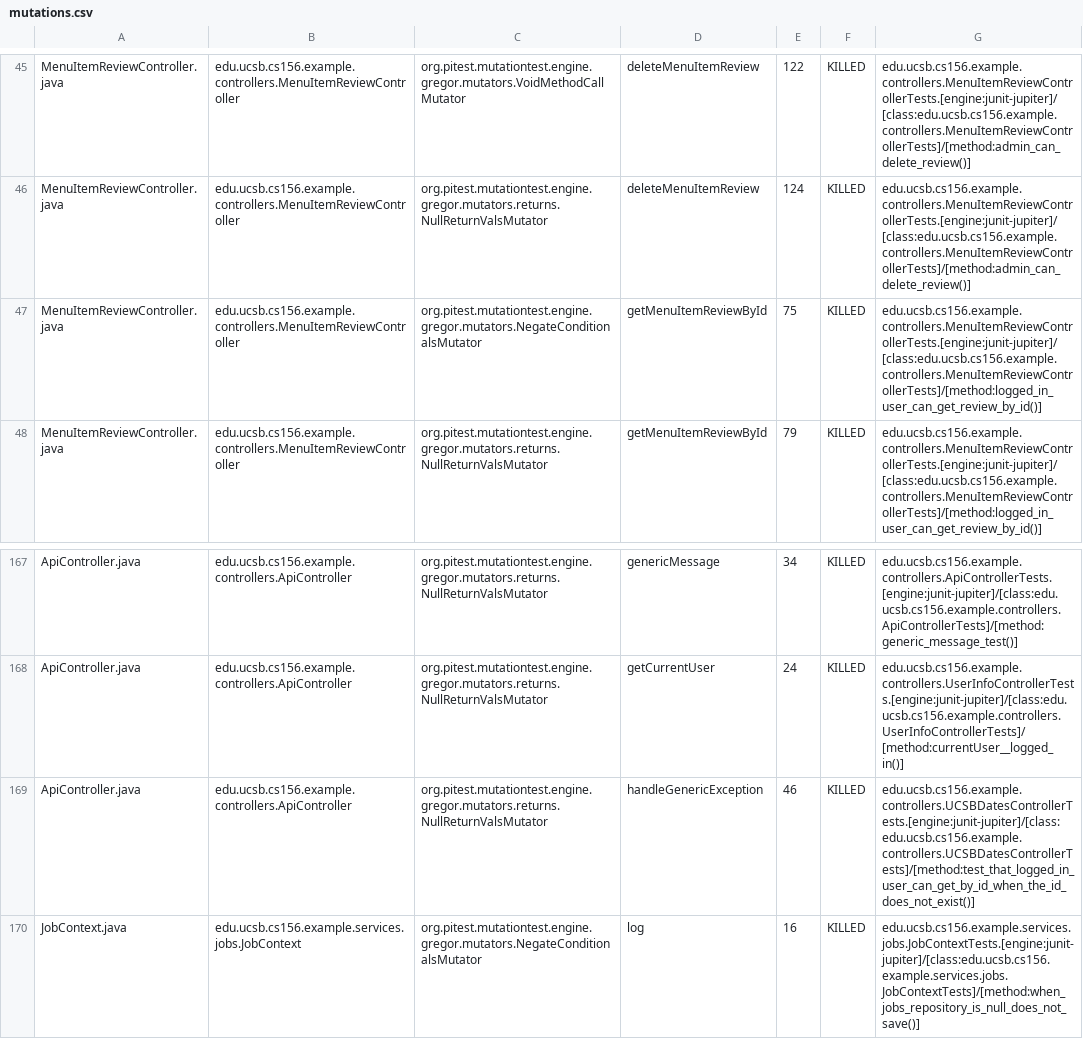
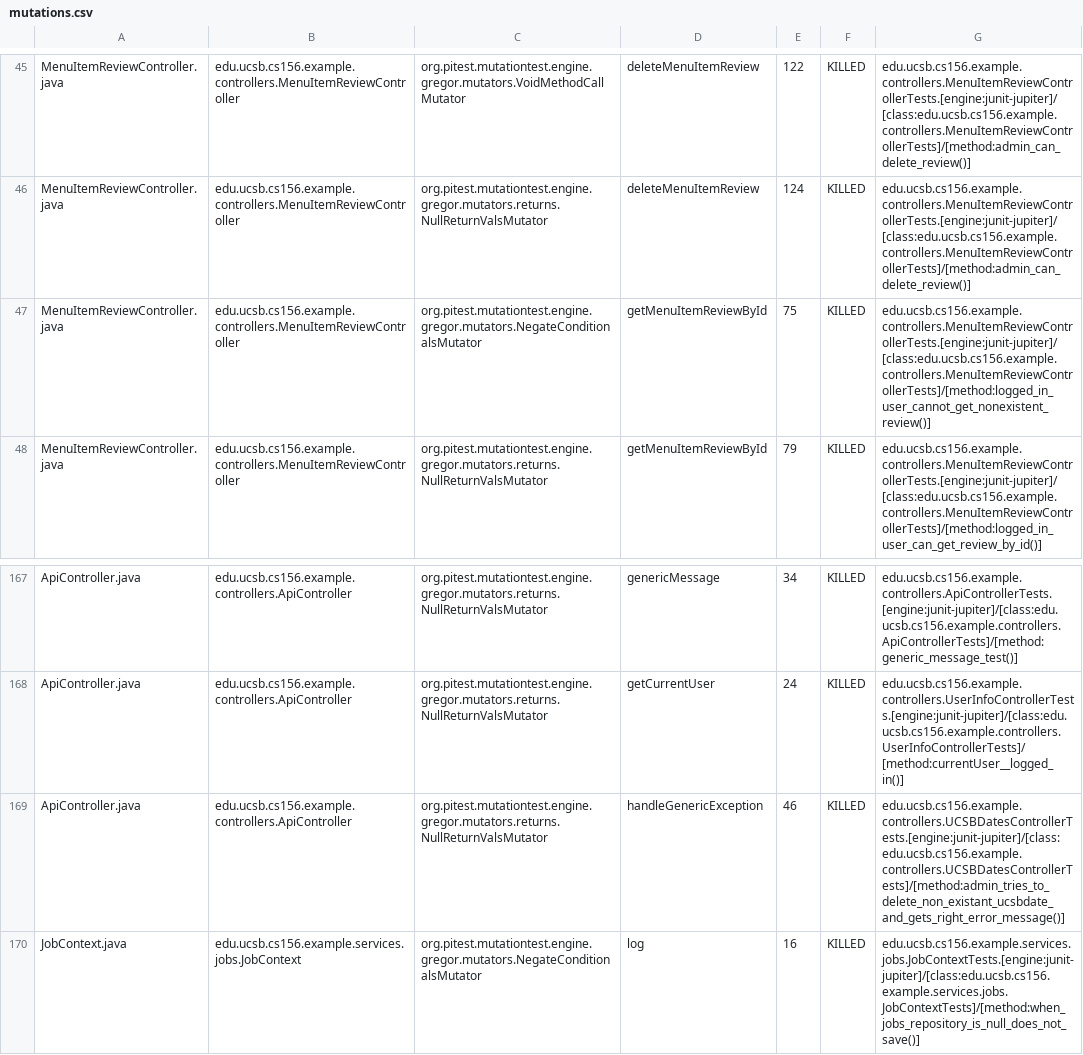
Before and after one commit to ucsb-cs156-f26/team02-f26-10, a CSV file: prs/84/pitest/mutations.csv, drawn as a sheet; only a part is shown, gaps mark what is left out.

Commit message:
Deploying to gh-pages from @ ucsb-cs156-f26/team02-f26-10@4e8ddc95c60b700e64f30bfcc2427b33a18fcfc7 🚀

```diff
--- a/prs/84/pitest/mutations.csv
+++ b/prs/84/pitest/mutations.csv
@@ -46,3 +46,3 @@ MenuItemReviewController.java,edu.ucsb.cs156.example.controllers.MenuItemReviewC
 MenuItemReviewController.java,edu.ucsb.cs156.example.controllers.MenuItemReviewController,org.pitest.mutationtest.engine.gregor.mutators.returns.NullReturnValsMutator,deleteMenuItemReview,124,KILLED,edu.ucsb.cs156.example.controllers.MenuItemReviewControllerTests.[engine:junit-jupiter]/[class:edu.ucsb.cs156.example.controllers.MenuItemReviewControllerTests]/[method:admin_can_delete_review()]
-MenuItemReviewController.java,edu.ucsb.cs156.example.controllers.MenuItemReviewController,org.pitest.mutationtest.engine.gregor.mutators.NegateConditionalsMutator,getMenuItemReviewById,75,KILLED,edu.ucsb.cs156.example.controllers.MenuItemReviewControllerTests.[engine:junit-jupiter]/[class:edu.ucsb.cs156.example.controllers.MenuItemReviewControllerTests]/[method:logged_in_user_can_get_review_by_id()]
+MenuItemReviewController.java,edu.ucsb.cs156.example.controllers.MenuItemReviewController,org.pitest.mutationtest.engine.gregor.mutators.NegateConditionalsMutator,getMenuItemReviewById,75,KILLED,edu.ucsb.cs156.example.controllers.MenuItemReviewControllerTests.[engine:junit-jupiter]/[class:edu.ucsb.cs156.example.controllers.MenuItemReviewControllerTests]/[method:logged_in_user_cannot_get_nonexistent_review()]
 MenuItemReviewController.java,edu.ucsb.cs156.example.controllers.MenuItemReviewController,org.pitest.mutationtest.engine.gregor.mutators.returns.NullReturnValsMutator,getMenuItemReviewById,79,KILLED,edu.ucsb.cs156.example.controllers.MenuItemReviewControllerTests.[engine:junit-jupiter]/[class:edu.ucsb.cs156.example.controllers.MenuItemReviewControllerTests]/[method:logged_in_user_can_get_review_by_id()]
@@ -168,3 +168,3 @@ ApiController.java,edu.ucsb.cs156.example.controllers.ApiController,org.pitest.m
 ApiController.java,edu.ucsb.cs156.example.controllers.ApiController,org.pitest.mutationtest.engine.gregor.mutators.returns.NullReturnValsMutator,getCurrentUser,24,KILLED,edu.ucsb.cs156.example.controllers.UserInfoControllerTests.[engine:junit-jupiter]/[class:edu.ucsb.cs156.example.controllers.UserInfoControllerTests]/[method:currentUser__logged_in()]
-ApiController.java,edu.ucsb.cs156.example.controllers.ApiController,org.pitest.mutationtest.engine.gregor.mutators.returns.NullReturnValsMutator,handleGenericException,46,KILLED,edu.ucsb.cs156.example.controllers.UCSBDatesControllerTests.[engine:junit-jupiter]/[class:edu.ucsb.cs156.example.controllers.UCSBDatesControllerTests]/[method:test_that_logged_in_user_can_get_by_id_when_the_id_does_not_exist()]
+ApiController.java,edu.ucsb.cs156.example.controllers.ApiController,org.pitest.mutationtest.engine.gregor.mutators.returns.NullReturnValsMutator,handleGenericException,46,KILLED,edu.ucsb.cs156.example.controllers.UCSBDatesControllerTests.[engine:junit-jupiter]/[class:edu.ucsb.cs156.example.controllers.UCSBDatesControllerTests]/[method:admin_tries_to_delete_non_existant_ucsbdate_and_gets_right_error_message()]
 JobContext.java,edu.ucsb.cs156.example.services.jobs.JobContext,org.pitest.mutationtest.engine.gregor.mutators.NegateConditionalsMutator,log,16,KILLED,edu.ucsb.cs156.example.services.jobs.JobContextTests.[engine:junit-jupiter]/[class:edu.ucsb.cs156.example.services.jobs.JobContextTests]/[method:when_jobs_repository_is_null_does_not_save()]
```
Also changed, not shown: 22 other files.
